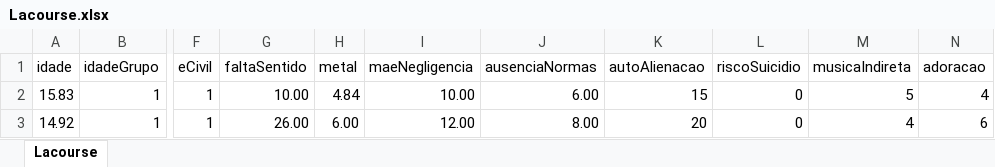
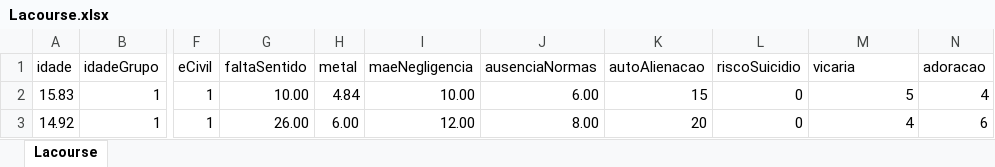
Before and after one commit to petronioliveira/Arquivos, an Excel workbook: Lacourse.xlsx, sheet Lacourse, drawn as a sheet; only a part is shown, gaps mark what is left out; values as stored, in another font and other column widths than the file's, no borders; the diff names each change by its address in the sheet, - before the commit and + after, or states it on an @@ line.

Commit message:
Add files via upload
Journal of Youth and Adolescence*, Vol. 30, No. 3, 2001

```diff
--- a/Lacourse.xlsx (sheet Lacourse)
+++ b/Lacourse.xlsx (sheet Lacourse)
-M1: musicaIndireta
+M1: vicaria
```
